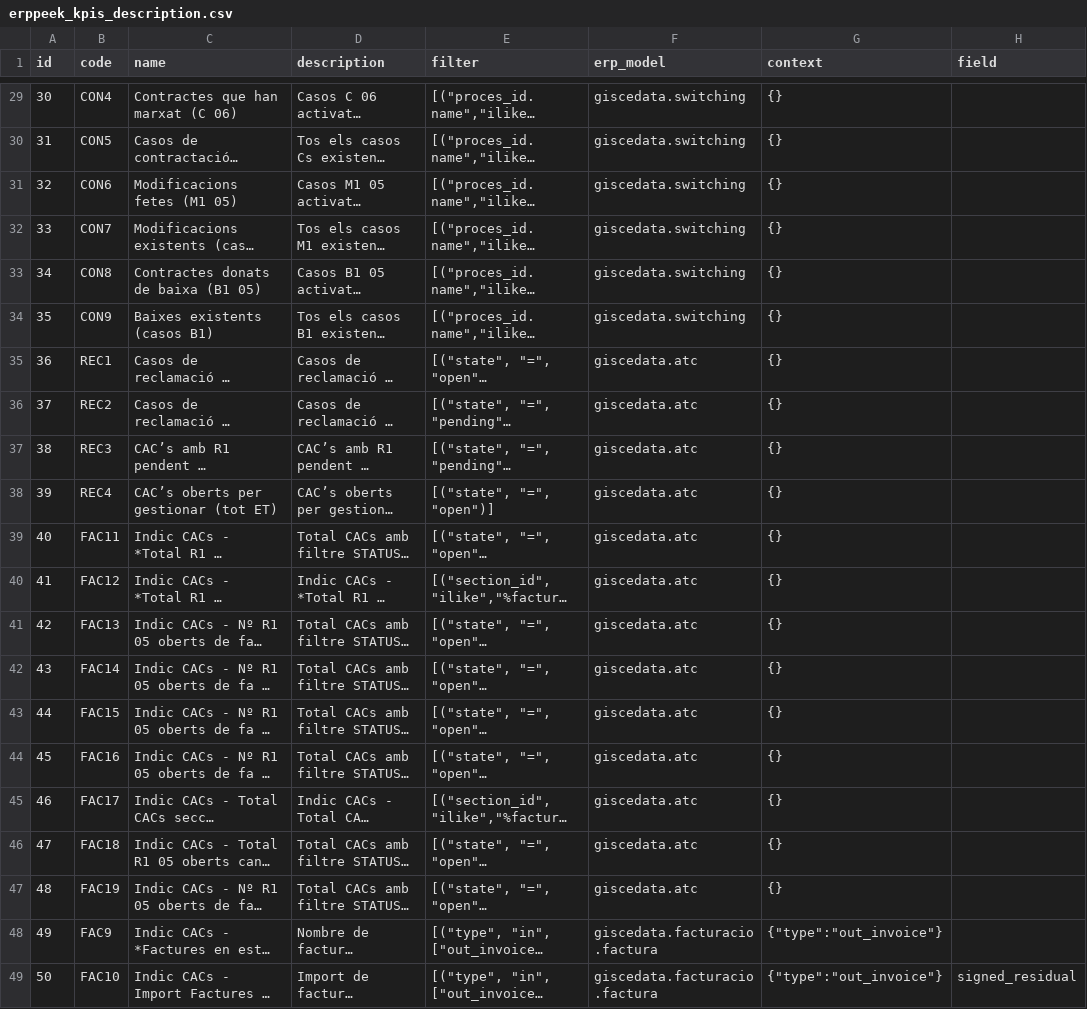
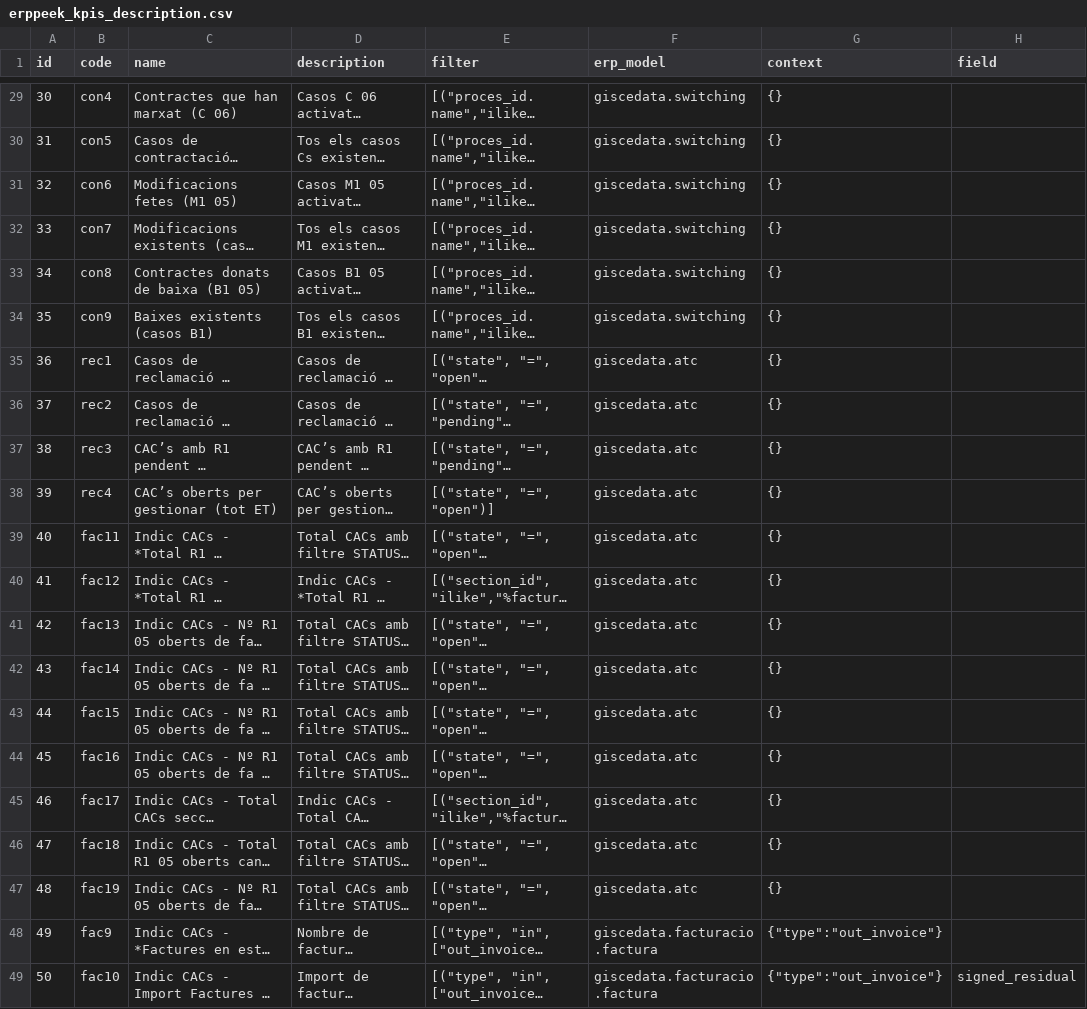
Before and after one commit to Som-Energia/somenergia-kpis, a CSV file: datasources/erppeek/erppeek_kpis_description.csv, drawn as a sheet; only a part is shown, gaps mark what is left out; long unchanged cells end in …; the diff covers the shown part only; the diff names each change by its address in the sheet, - before the commit and + after, or states it on an @@ line.

```diff
--- a/datasources/erppeek/erppeek_kpis_description.csv
+++ b/datasources/erppeek/erppeek_kpis_description.csv
-B29 (code): CON4
+B29 (code): con4
-B30 (code): CON5
+B30 (code): con5
-B31 (code): CON6
+B31 (code): con6
-B32 (code): CON7
+B32 (code): con7
-B33 (code): CON8
+B33 (code): con8
-B34 (code): CON9
+B34 (code): con9
-B35 (code): REC1
+B35 (code): rec1
-B36 (code): REC2
+B36 (code): rec2
-B37 (code): REC3
+B37 (code): rec3
-B38 (code): REC4
+B38 (code): rec4
-B39 (code): FAC11
+B39 (code): fac11
-B40 (code): FAC12
+B40 (code): fac12
-B41 (code): FAC13
+B41 (code): fac13
-B42 (code): FAC14
+B42 (code): fac14
-B43 (code): FAC15
+B43 (code): fac15
-B44 (code): FAC16
+B44 (code): fac16
-B45 (code): FAC17
+B45 (code): fac17
-B46 (code): FAC18
+B46 (code): fac18
-B47 (code): FAC19
+B47 (code): fac19
-B48 (code): FAC9
+B48 (code): fac9
-B49 (code): FAC10
+B49 (code): fac10
```
Also changed, not shown: 27 edited cells elsewhere in this file, 5 other files.
